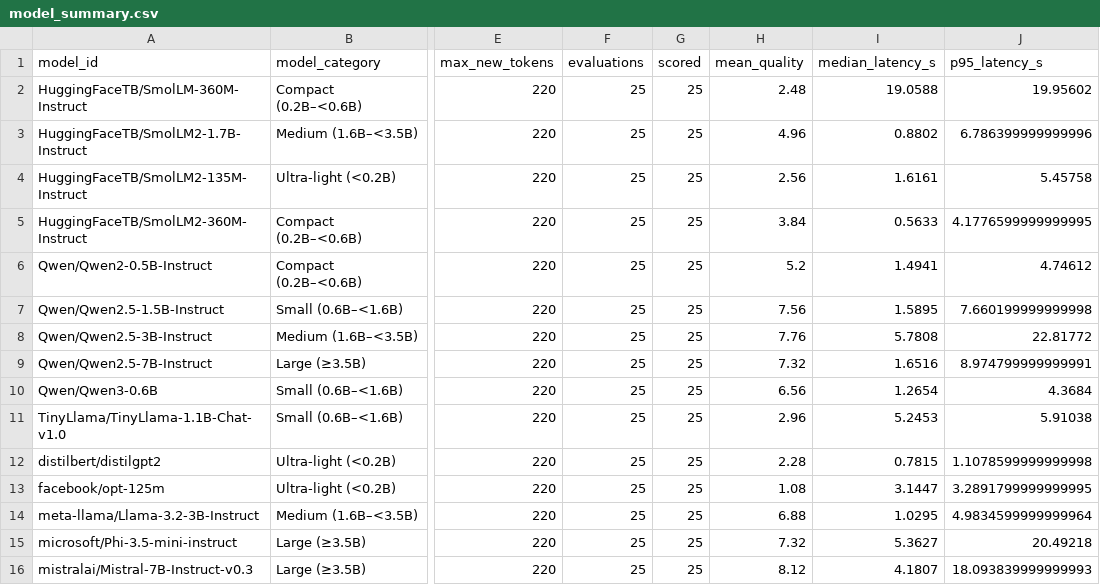
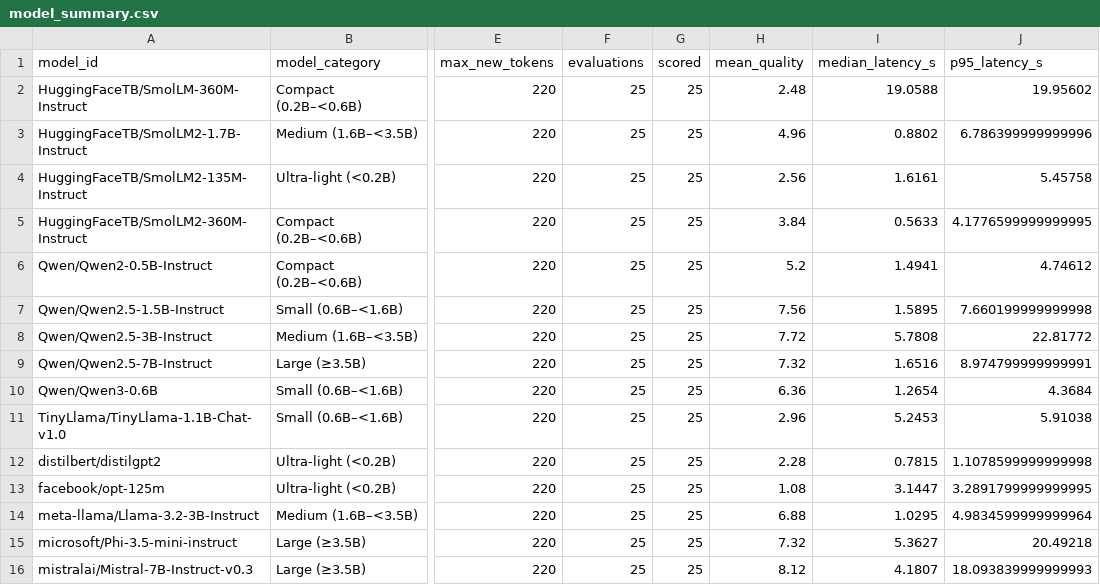
Before and after one commit to HestiaaAI/12_HestiaaAI, a CSV file: a7/results/architecture/model_summary.csv, drawn as a sheet; only a part is shown, gaps mark what is left out; the diff names each change by its address in the sheet, - before the commit and + after, or states it on an @@ line.

```diff
--- a/a7/results/architecture/model_summary.csv
+++ b/a7/results/architecture/model_summary.csv
-H8 (mean_quality): 7.76
+H8 (mean_quality): 7.72
-H10 (mean_quality): 6.56
+H10 (mean_quality): 6.36
```
Also changed, not shown: a7/results/architecture/category_summary.csv, a7/results/architecture/task_summary.csv, 32 other files.
